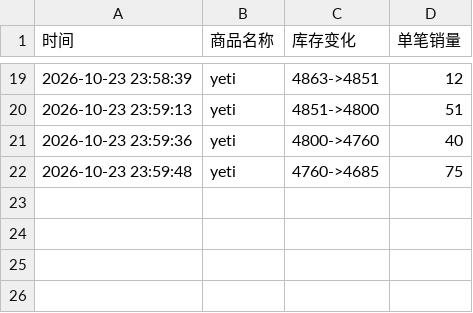
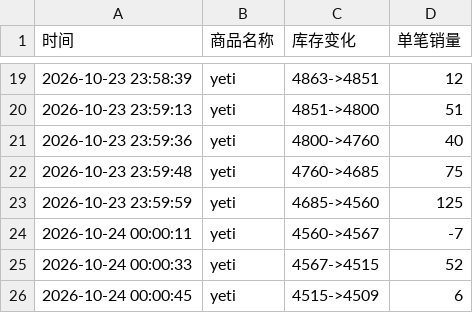
Before and after one commit to Juineii/meovv_yeti1023, a CSV file: MEOVV_LUCKYDRAW.csv, drawn as a sheet; only a part is shown, gaps mark what is left out; the diff names each change by its address in the sheet, - before the commit and + after, or states it on an @@ line.

Commit message:
自动更新数据 2026-10-24 00:00:54

```diff
--- a/MEOVV_LUCKYDRAW.csv
+++ b/MEOVV_LUCKYDRAW.csv
+row 23: 2026-10-23 23:59:59 | yeti | 4685->4560 | 125
+row 24: 2026-10-24 00:00:11 | yeti | 4560->4567 | -7
+row 25: 2026-10-24 00:00:33 | yeti | 4567->4515 | 52
+row 26: 2026-10-24 00:00:45 | yeti | 4515->4509 | 6
```
